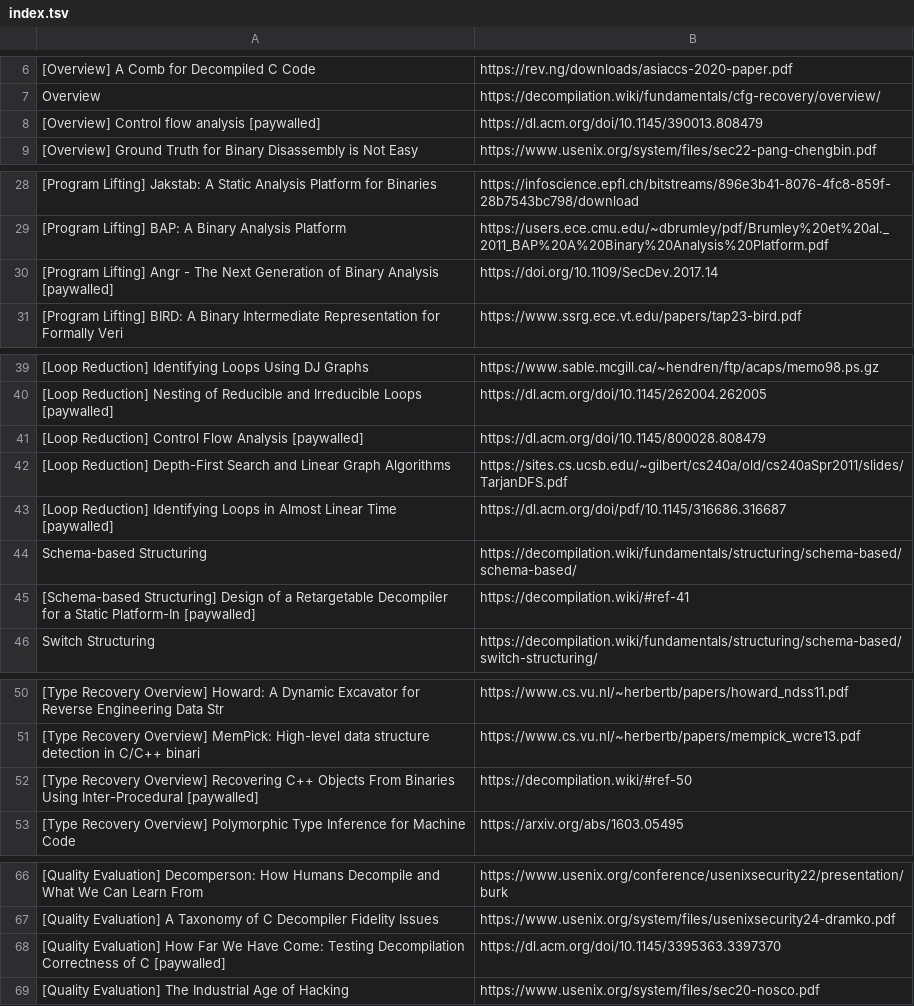
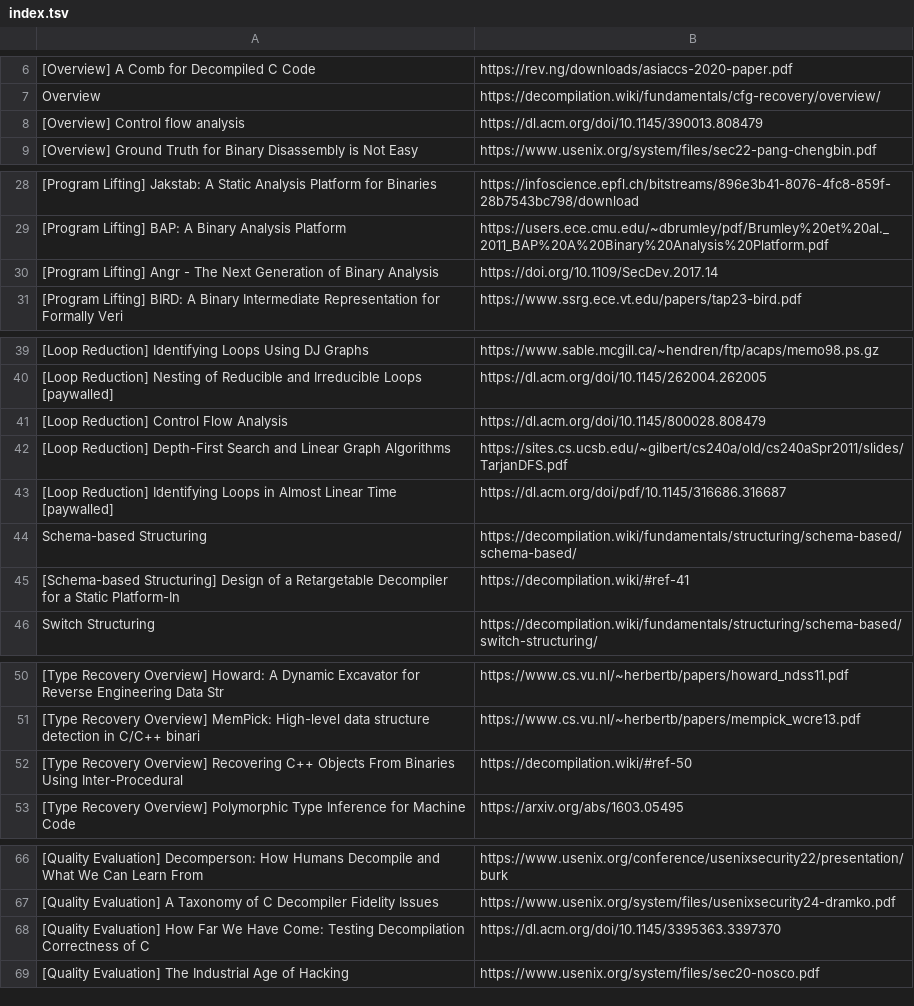
Before and after one commit to j-barnak/nvim, a TSV file: Resources/docs/decompilation-wiki/index.tsv, drawn as a sheet; only a part is shown, gaps mark what is left out; the diff covers the shown part only; the diff names each change by its address in the sheet, - before the commit and + after, or states it on an @@ line.

```diff
--- a/Resources/docs/decompilation-wiki/index.tsv
+++ b/Resources/docs/decompilation-wiki/index.tsv
-A8: [Overview] Control flow analysis [paywalled]
+A8: [Overview] Control flow analysis
-A30: …Binary Analysis [paywalled]
+A30: …Binary Analysis
-A41: [Loop Reduction] Control Flow Analysis [paywalled]
+A41: [Loop Reduction] Control Flow Analysis
-A45: …Static Platform-In [paywalled]
+A45: …Static Platform-In
-A52: …Using Inter-Procedural [paywalled]
+A52: …Using Inter-Procedural
-A68: …of C [paywalled]
+A68: …of C
```
Also changed, not shown: 1 edited cell elsewhere in this file, 6 other files.
